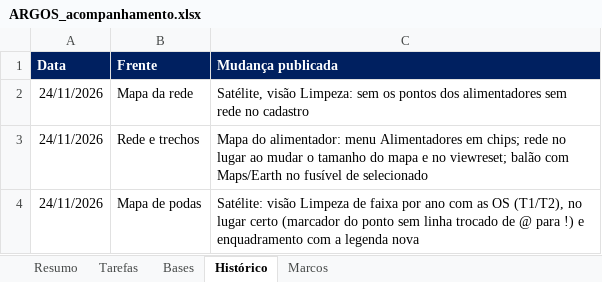
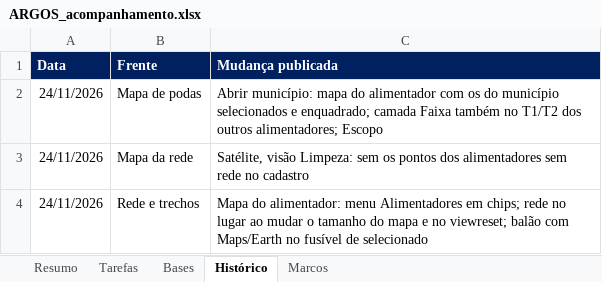
Before and after one commit to LGRSV/vera-vegeta-o-back, an Excel workbook: teste/escopo/ARGOS_acompanhamento.xlsx, sheet Histórico, drawn as a sheet; only a part is shown; the shorter side is filled out with more unchanged rows; values as stored, in another font and other column widths than the file's, no borders; the diff names each change by its address in the sheet, - before the commit and + after, or states it on an @@ line.

```diff
--- a/teste/escopo/ARGOS_acompanhamento.xlsx (sheet Histórico)
+++ b/teste/escopo/ARGOS_acompanhamento.xlsx (sheet Histórico)
+row 2: 24/11/2026 | Mapa de podas | Abrir município: mapa do alimentador com os do município selecionados e enquadrado; camada Faixa também no T1/T2 dos outros alimentadores; Escopo
```
Also changed, not shown: sheet Tarefas, 5 other files.
